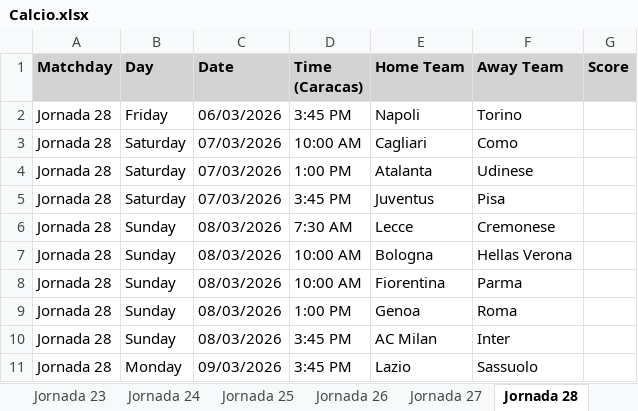
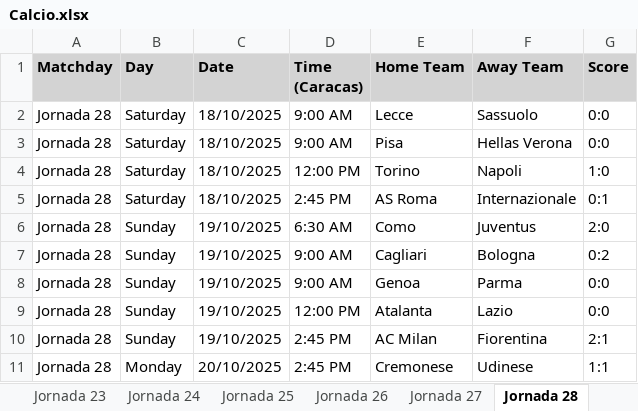
Before and after one commit to IAAsuarez26/SportDataScraper, an Excel workbook: data/Calcio.xlsx, sheet Jornada 28, drawn as a sheet; values as stored, in another font and other column widths than the file's, no borders; removed rows and columns are numbered as before the commit, all else as after; the diff names each change by its address in the sheet, - before the commit and + after, or states it on an @@ line.

```diff
--- a/data/Calcio.xlsx (sheet Jornada 28)
+++ b/data/Calcio.xlsx (sheet Jornada 28)
-row 2: Jornada 28 | Friday | 06/03/2026 | 3:45 PM | Napoli | Torino
+row 2: Jornada 28 | Saturday | 18/10/2025 | 9:00 AM | Lecce | Sassuolo | 0:0
-C3:C5 (Date): 07/03/2026
+C3:C5 (Date): 18/10/2025
-D3 (Time (Caracas)): 10:00 AM
+D3 (Time (Caracas)): 9:00 AM
-E3 (Home Team): Cagliari
+E3 (Home Team): Pisa
-F3 (Away Team): Como
+F3 (Away Team): Hellas Verona
-G3 (Score): (empty)
+G3 (Score): 0:0
-D4 (Time (Caracas)): 1:00 PM
+D4 (Time (Caracas)): 12:00 PM
-E4 (Home Team): Atalanta
+E4 (Home Team): Torino
-F4 (Away Team): Udinese
+F4 (Away Team): Napoli
-G4 (Score): (empty)
+G4 (Score): 1:0
-D5 (Time (Caracas)): 3:45 PM
+D5 (Time (Caracas)): 2:45 PM
-E5 (Home Team): Juventus
+E5 (Home Team): AS Roma
-F5 (Away Team): Pisa
+F5 (Away Team): Internazionale
-G5 (Score): (empty)
+G5 (Score): 0:1
-C6:C10 (Date): 08/03/2026
+C6:C10 (Date): 19/10/2025
-D6 (Time (Caracas)): 7:30 AM
+D6 (Time (Caracas)): 6:30 AM
-E6 (Home Team): Lecce
+E6 (Home Team): Como
-F6 (Away Team): Cremonese
+F6 (Away Team): Juventus
-G6 (Score): (empty)
+G6 (Score): 2:0
-D7:D8 (Time (Caracas)): 10:00 AM
+D7:D8 (Time (Caracas)): 9:00 AM
-E7 (Home Team): Bologna
+E7 (Home Team): Cagliari
-F7 (Away Team): Hellas Verona
+F7 (Away Team): Bologna
-G7 (Score): (empty)
+G7 (Score): 0:2
-E8 (Home Team): Fiorentina
+E8 (Home Team): Genoa
-G8:G9 (Score): (empty)
+G8:G9 (Score): 0:0
-D9 (Time (Caracas)): 1:00 PM
+D9 (Time (Caracas)): 12:00 PM
-E9 (Home Team): Genoa
+E9 (Home Team): Atalanta
-F9 (Away Team): Roma
+F9 (Away Team): Lazio
-D10:D11 (Time (Caracas)): 3:45 PM
+D10:D11 (Time (Caracas)): 2:45 PM
-F10 (Away Team): Inter
+F10 (Away Team): Fiorentina
-G10 (Score): (empty)
+G10 (Score): 2:1
-C11 (Date): 09/03/2026
+C11 (Date): 20/10/2025
-E11 (Home Team): Lazio
+E11 (Home Team): Cremonese
-F11 (Away Team): Sassuolo
+F11 (Away Team): Udinese
-G11 (Score): (empty)
+G11 (Score): 1:1
```
Also changed, not shown: sheet Jornada 31, sheet Jornada 23, sheet Jornada 37, sheet Jornada 27, sheet Jornada 24, sheet Jornada 30, 9 more sheets, data/ChampionsM.xlsx, data/France.xlsx, 7 other files.
